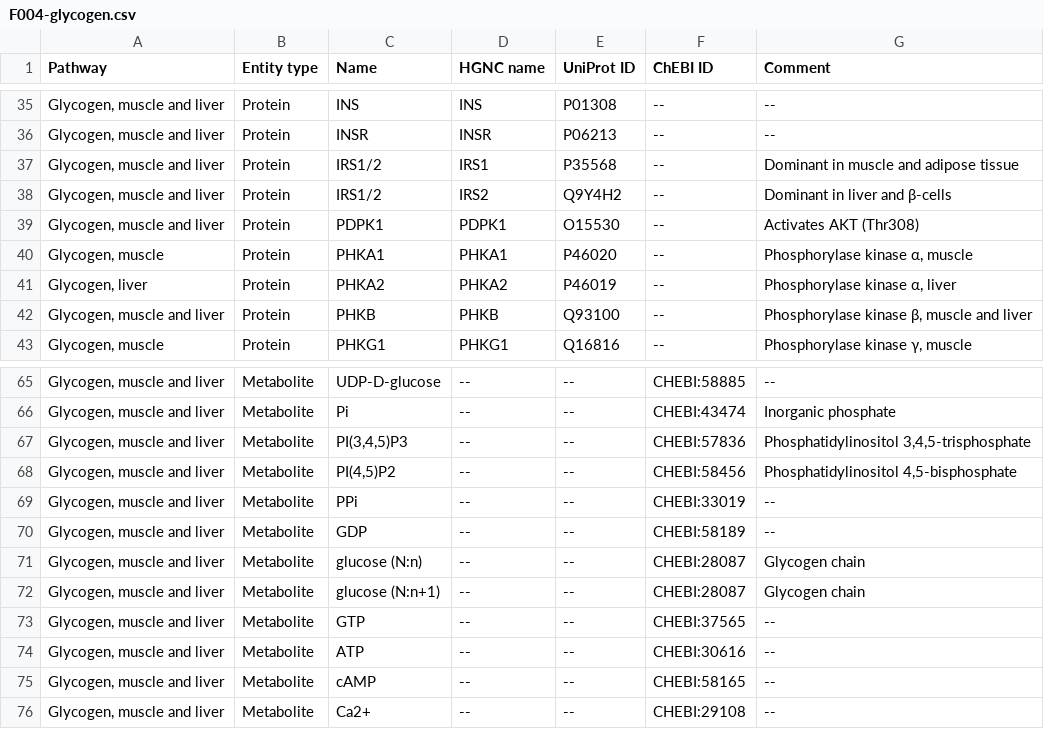
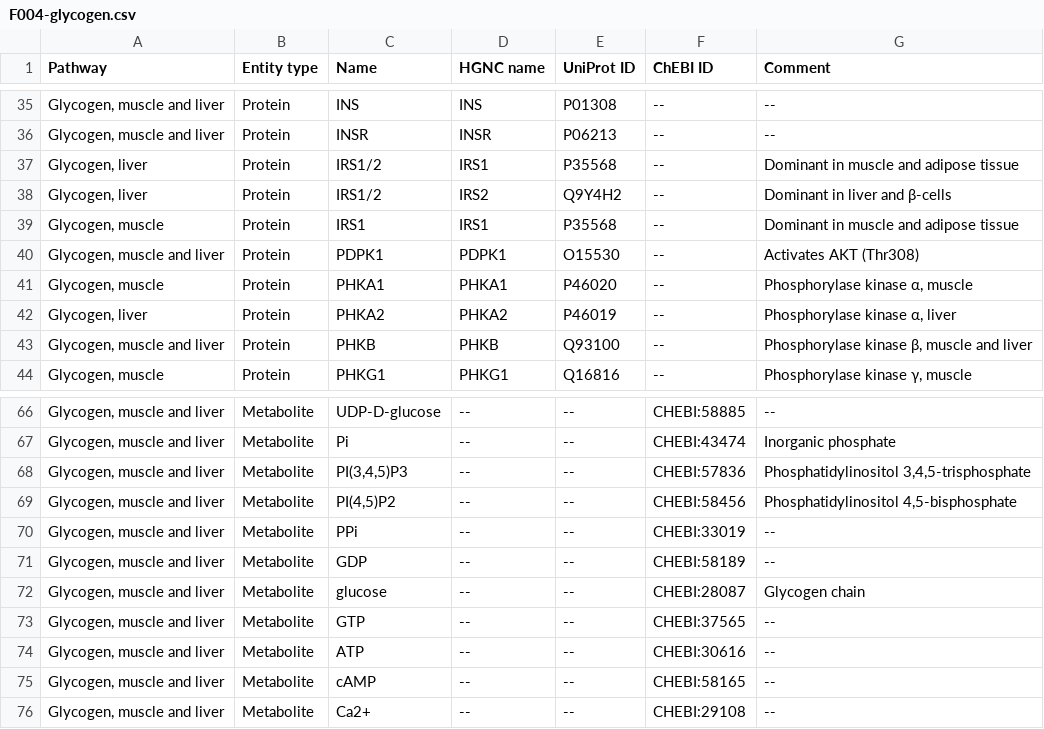
Before and after one commit to metabolismregulation/metabolismregulation.github.io, a CSV file: downloads/F004-glycogen.csv, drawn as a sheet; only a part is shown, gaps mark what is left out.

```diff
--- a/downloads/F004-glycogen.csv
+++ b/downloads/F004-glycogen.csv
@@ -36,4 +36,5 @@
 "Glycogen, muscle and liver",Protein,INSR,INSR,P06213,--,--
-"Glycogen, muscle and liver",Protein,IRS1/2,IRS1,P35568,--,Dominant in muscle and adipose tissue
-"Glycogen, muscle and liver",Protein,IRS1/2,IRS2,Q9Y4H2,--,Dominant in liver and β-cells
+"Glycogen, liver",Protein,IRS1/2,IRS1,P35568,--,Dominant in muscle and adipose tissue
+"Glycogen, liver",Protein,IRS1/2,IRS2,Q9Y4H2,--,Dominant in liver and β-cells
+"Glycogen, muscle",Protein,IRS1,IRS1,P35568,--,Dominant in muscle and adipose tissue
 "Glycogen, muscle and liver",Protein,PDPK1,PDPK1,O15530,--,Activates AKT (Thr308)
@@ -70,4 +71,3 @@
 "Glycogen, muscle and liver",Metabolite,GDP,--,--,CHEBI:58189,--
-"Glycogen, muscle and liver",Metabolite,glucose (N:n),--,--,CHEBI:28087,Glycogen chain
-"Glycogen, muscle and liver",Metabolite,glucose (N:n+1),--,--,CHEBI:28087,Glycogen chain
+"Glycogen, muscle and liver",Metabolite,glucose,--,--,CHEBI:28087,Glycogen chain
 "Glycogen, muscle and liver",Metabolite,GTP,--,--,CHEBI:37565,--
```
Also changed, not shown: 2 other files.
